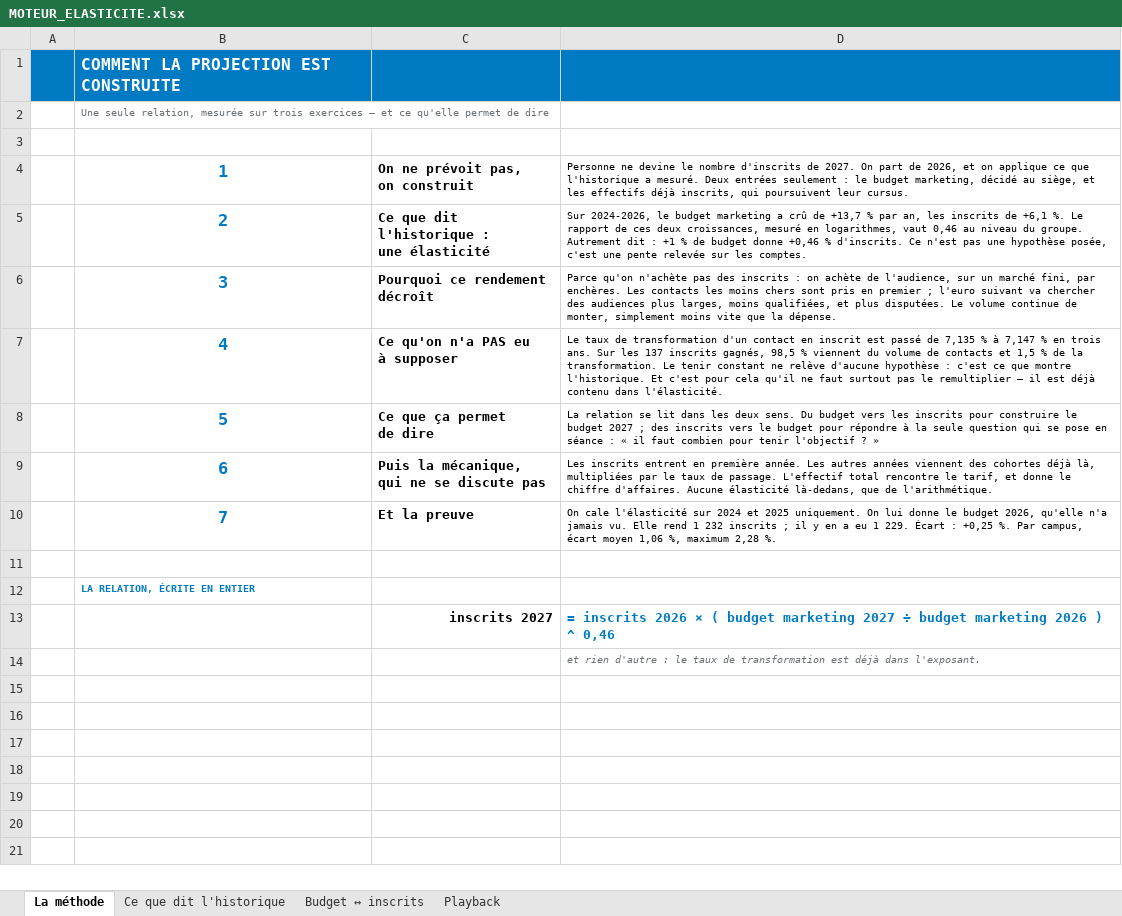
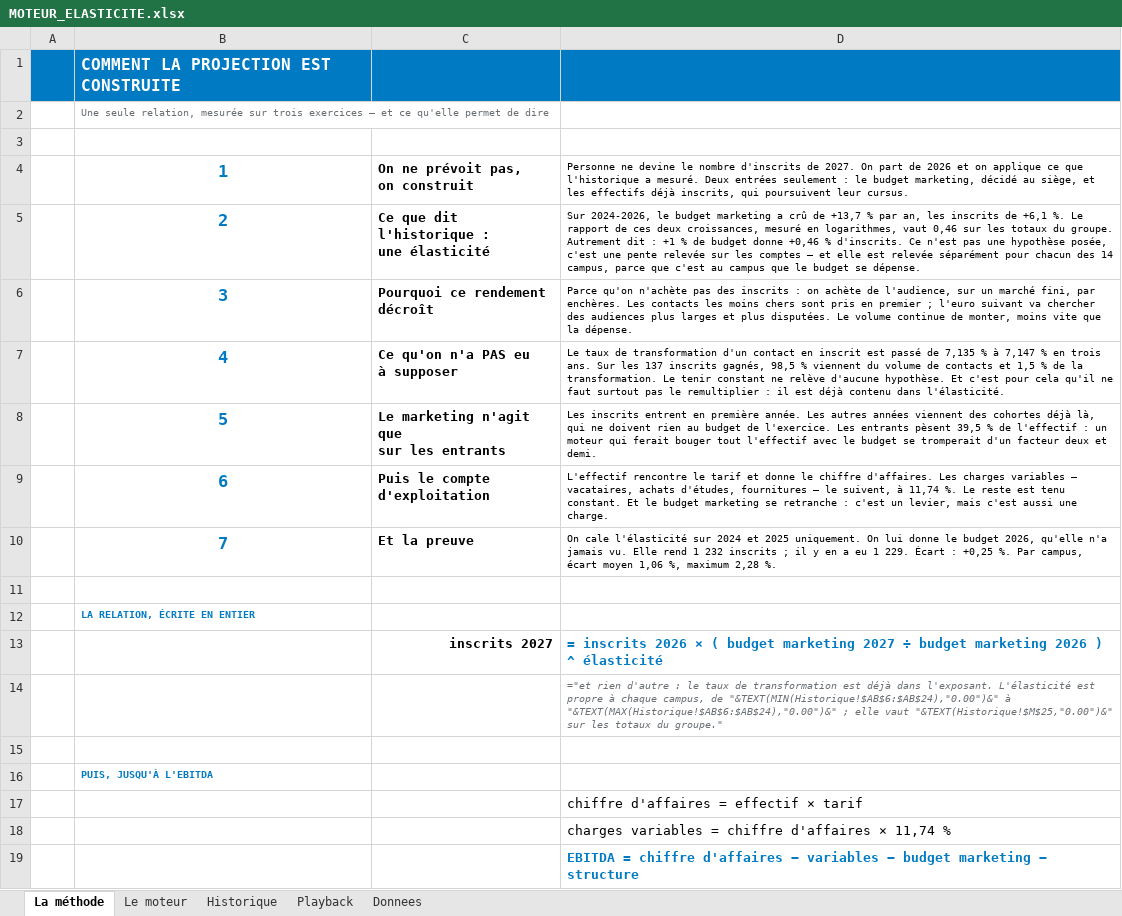
Before and after one commit to elmeziatims-art/demo5, an Excel workbook: eduservices/MOTEUR_ELASTICITE.xlsx, sheet La méthode, drawn as a sheet; values as stored, in another font and other column widths than the file's, no borders; formulas without a stored value are shown as written; ↵ is a line break in a cell; the diff names each change by its address in the sheet, - before the commit and + after, or states it on an @@ line.

```diff
--- a/eduservices/MOTEUR_ELASTICITE.xlsx (sheet La méthode)
+++ b/eduservices/MOTEUR_ELASTICITE.xlsx (sheet La méthode)
-sheet tab: Ce que dit l'historique
+sheet tab: Le moteur
-sheet tab: Budget ↔ inscrits
+sheet tab: Historique
+sheet tab: Donnees
-D4: …part de 2026, et on…
+D4: …part de 2026 et on…
-D5: …vaut 0,46 au niveau du groupe. Autrement dit : +1 % de budget donne +0,46 % d'inscrits. Ce n'est pas une hypothèse posée, c'est une pente relevée sur les comptes.
+D5: …vaut 0,46 sur les totaux du groupe. Autrement dit : +1 % de budget donne +0,46 % d'inscrits. Ce n'est pas une hypothèse posée, c'est une pente relevée sur les comptes — et elle est relevée séparément pour chacun des 14 campus, parce que c'est au campus que le budget se dépense.
-D6: …audiences plus larges, moins qualifiées, et plus disputées. Le volume continue de monter, simplement moins vite…
+D6: …audiences plus larges et plus disputées. Le volume continue de monter, moins vite…
-D7: …relève d'aucune hypothèse : c'est ce que montre l'historique. Et c'est pour cela qu'il ne faut surtout pas le remultiplier — il est…
+D7: …relève d'aucune hypothèse. Et c'est pour cela qu'il ne faut surtout pas le remultiplier : il est…
-C8: Ce que ça permet ↵ de dire
+C8: Le marketing n'agit que ↵ sur les entrants
-D8: La relation se lit dans les deux sens. Du budget vers les inscrits pour construire le budget 2027 ; des inscrits vers le budget pour répondre à la seule question qui se pose en séance : « il faut combien pour tenir l'objectif ? »
+D8: Les inscrits entrent en première année. Les autres années viennent des cohortes déjà là, qui ne doivent rien au budget de l'exercice. Les entrants pèsent 39,5 % de l'effectif : un moteur qui ferait bouger tout l'effectif avec le budget se tromperait d'un facteur deux et demi.
-C9: Puis la mécanique, ↵ qui ne se discute pas
+C9: Puis le compte ↵ d'exploitation
-D9: Les inscrits entrent en première année. Les autres années viennent des cohortes déjà là, multipliées par le taux de passage. L'effectif total rencontre le tarif, et donne le chiffre d'affaires. Aucune élasticité là-dedans, que de l'arithmétique.
+D9: L'effectif rencontre le tarif et donne le chiffre d'affaires. Les charges variables — vacataires, achats d'études, fournitures — le suivent, à 11,74 %. Le reste est tenu constant. Et le budget marketing se retranche : c'est un levier, mais c'est aussi une charge.
-D13: …) ^ 0,46
+D13: …) ^ élasticité
-D14: et rien d'autre : le taux de transformation est déjà dans l'exposant.
+D14: ="et rien d'autre : le taux de transformation est déjà dans l'exposant. L'élasticité est propre à chaque campus, de "&TEXT(MIN(Historique!$AB$6:$AB$24),"0.00")&" à "&TEXT(MAX(Historique!$AB$6:$AB$24),"0.00")&" ; elle vaut "&TEXT(Historique!$M$25,"0.00")&" sur les totaux du groupe."
+row 15: (empty)
+row 16:  | PUIS, JUSQU'À L'EBITDA
+row 17:  |  |  | chiffre d'affaires = effectif × tarif
+row 18:  |  |  | charges variables = chiffre d'affaires × 11,74 %
+row 19:  |  |  | EBITDA = chiffre d'affaires − variables − budget marketing − structure
```
Also changed, not shown: sheet Playback, sheet Le moteur, sheet Historique, hidden cells, 1 other file.
